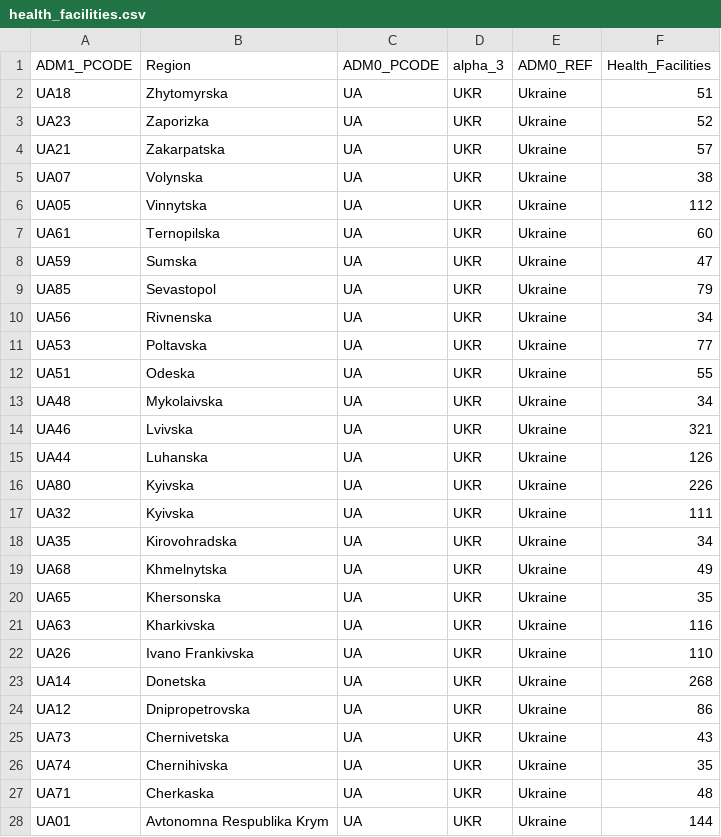
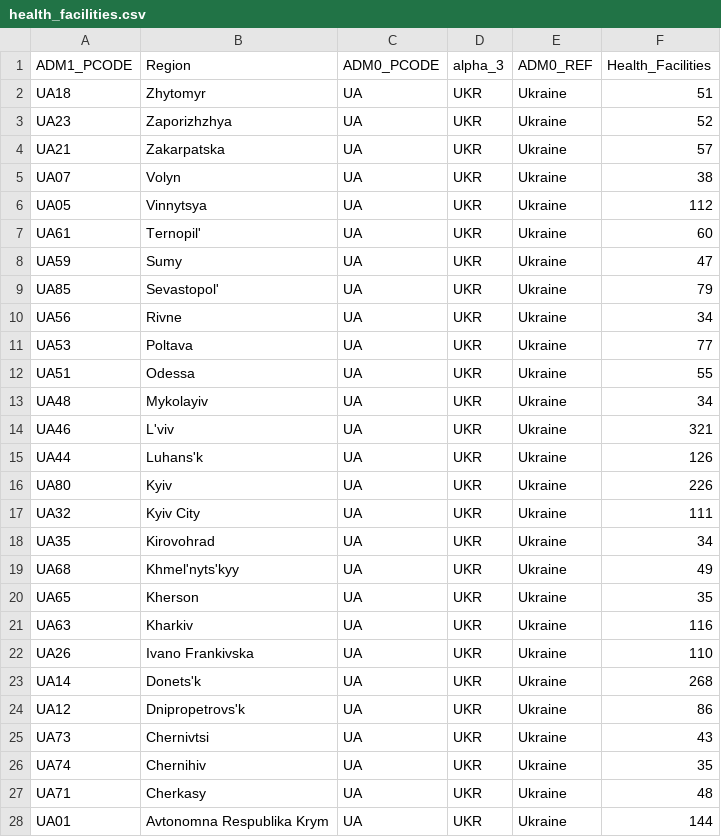
Before and after one commit to Kdm2633/Refuge-for-Ukraine, a CSV file: data/health_facilities.csv, drawn as a sheet.

```diff
--- a/data/health_facilities.csv
+++ b/data/health_facilities.csv
@@ -1,28 +1,28 @@
 ADM1_PCODE,Region,ADM0_PCODE,alpha_3,ADM0_REF,Health_Facilities
-UA18,Zhytomyrska,UA,UKR,Ukraine,51
-UA23,Zaporizka,UA,UKR,Ukraine,52
+UA18,Zhytomyr,UA,UKR,Ukraine,51
+UA23,Zaporizhzhya,UA,UKR,Ukraine,52
 UA21,Zakarpatska,UA,UKR,Ukraine,57
-UA07,Volynska,UA,UKR,Ukraine,38
-UA05,Vinnytska,UA,UKR,Ukraine,112
-UA61,Ternopilska,UA,UKR,Ukraine,60
-UA59,Sumska,UA,UKR,Ukraine,47
-UA85,Sevastopol,UA,UKR,Ukraine,79
-UA56,Rivnenska,UA,UKR,Ukraine,34
-UA53,Poltavska,UA,UKR,Ukraine,77
-UA51,Odeska,UA,UKR,Ukraine,55
-UA48,Mykolaivska,UA,UKR,Ukraine,34
-UA46,Lvivska,UA,UKR,Ukraine,321
-UA44,Luhanska,UA,UKR,Ukraine,126
-UA80,Kyivska,UA,UKR,Ukraine,226
-UA32,Kyivska,UA,UKR,Ukraine,111
-UA35,Kirovohradska,UA,UKR,Ukraine,34
-UA68,Khmelnytska,UA,UKR,Ukraine,49
-UA65,Khersonska,UA,UKR,Ukraine,35
-UA63,Kharkivska,UA,UKR,Ukraine,116
+UA07,Volyn,UA,UKR,Ukraine,38
+UA05,Vinnytsya,UA,UKR,Ukraine,112
+UA61,Ternopil',UA,UKR,Ukraine,60
+UA59,Sumy,UA,UKR,Ukraine,47
+UA85,Sevastopol',UA,UKR,Ukraine,79
+UA56,Rivne,UA,UKR,Ukraine,34
+UA53,Poltava,UA,UKR,Ukraine,77
+UA51,Odessa,UA,UKR,Ukraine,55
+UA48,Mykolayiv,UA,UKR,Ukraine,34
+UA46,L'viv,UA,UKR,Ukraine,321
+UA44,Luhans'k,UA,UKR,Ukraine,126
+UA80,Kyiv,UA,UKR,Ukraine,226
+UA32,Kyiv City,UA,UKR,Ukraine,111
+UA35,Kirovohrad,UA,UKR,Ukraine,34
+UA68,Khmel'nyts'kyy,UA,UKR,Ukraine,49
+UA65,Kherson,UA,UKR,Ukraine,35
+UA63,Kharkiv,UA,UKR,Ukraine,116
 UA26,Ivano Frankivska,UA,UKR,Ukraine,110
-UA14,Donetska,UA,UKR,Ukraine,268
-UA12,Dnipropetrovska,UA,UKR,Ukraine,86
-UA73,Chernivetska,UA,UKR,Ukraine,43
-UA74,Chernihivska,UA,UKR,Ukraine,35
-UA71,Cherkaska,UA,UKR,Ukraine,48
+UA14,Donets'k,UA,UKR,Ukraine,268
+UA12,Dnipropetrovs'k,UA,UKR,Ukraine,86
+UA73,Chernivtsi,UA,UKR,Ukraine,43
+UA74,Chernihiv,UA,UKR,Ukraine,35
+UA71,Cherkasy,UA,UKR,Ukraine,48
 UA01,Avtonomna Respublika Krym,UA,UKR,Ukraine,144
```
Also changed, not shown: 8 other files.
